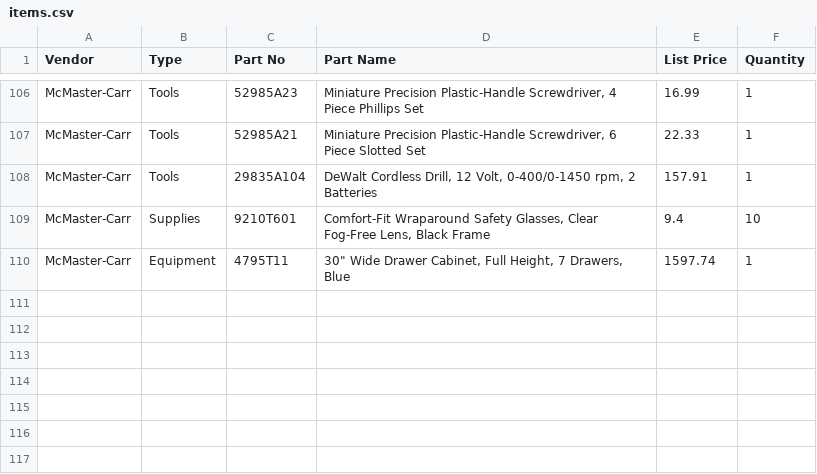
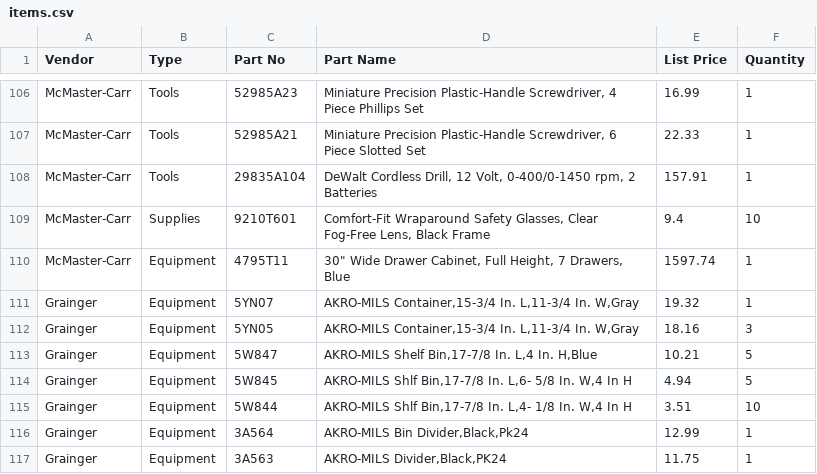
Before and after one commit to jrsmith3/lab_kit, a CSV file: items.csv, drawn as a sheet; only a part is shown, gaps mark what is left out.

Commit message:
Add Grainger items

```diff
--- a/items.csv
+++ b/items.csv
@@ -110 +110,8 @@ McMaster-Carr;Supplies;9210T601;Comfort-Fit Wraparound Safety Glasses, Clear Fog
 McMaster-Carr;Equipment;4795T11;"30"" Wide Drawer Cabinet, Full Height, 7 Drawers, Blue     ";1597.74;1
+Grainger;Equipment;5YN07;AKRO-MILS Container,15-3/4 In. L,11-3/4 In. W,Gray;19.32;1
+Grainger;Equipment;5YN05;AKRO-MILS Container,15-3/4 In. L,11-3/4 In. W,Gray;18.16;3
+Grainger;Equipment;5W847;AKRO-MILS Shelf Bin,17-7/8 In. L,4 In. H,Blue;10.21;5
+Grainger;Equipment;5W845;AKRO-MILS Shlf Bin,17-7/8 In. L,6- 5/8 In. W,4 In H;4.94;5
+Grainger;Equipment;5W844;AKRO-MILS Shlf Bin,17-7/8 In. L,4- 1/8 In. W,4 In H;3.51;10
+Grainger;Equipment;3A564;AKRO-MILS Bin Divider,Black,Pk24;12.99;1
+Grainger;Equipment;3A563;AKRO-MILS Divider,Black,PK24;11.75;1
```
